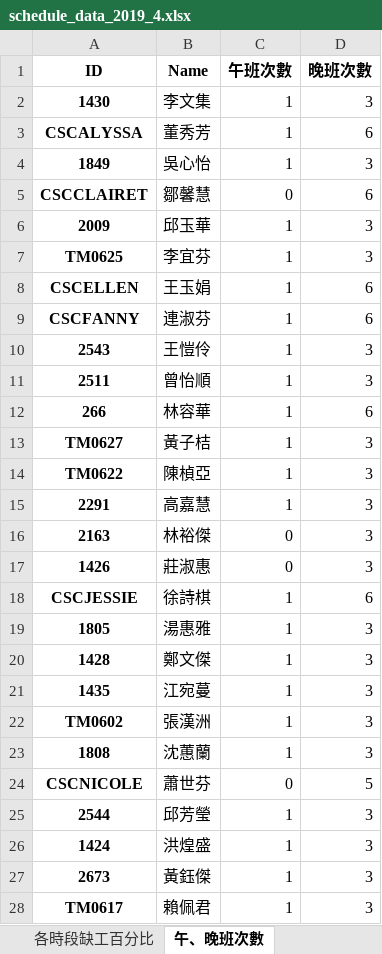
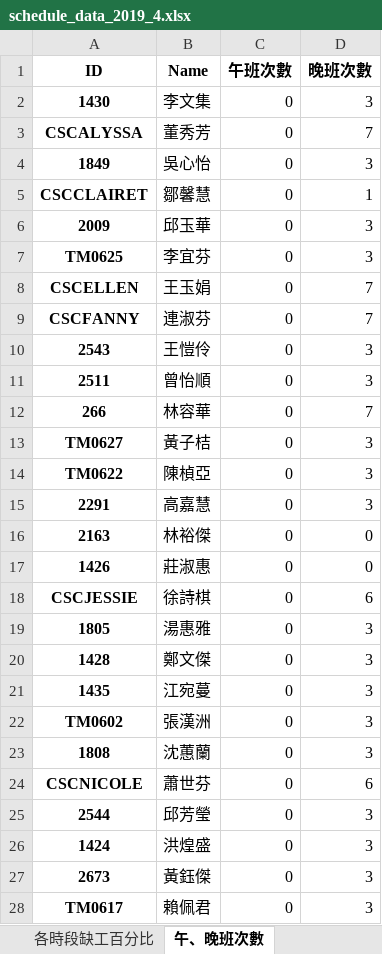
Before and after one commit to h920032/IM_project, an Excel workbook: schedule_data_2019_4.xlsx, sheet 午、晚班次數, drawn as a sheet; only a part is shown; values as stored, in another font and other column widths than the file's, no borders; the diff covers the shown part only; the diff names each change by its address in the sheet, - before the commit and + after, or states it on an @@ line.

```diff
--- a/schedule_data_2019_4.xlsx (sheet 午、晚班次數)
+++ b/schedule_data_2019_4.xlsx (sheet 午、晚班次數)
-C2:C4 (午班次數): 1
+C2:C4 (午班次數): 0
-D3 (晚班次數): 6
+D3 (晚班次數): 7
-D5 (晚班次數): 6
+D5 (晚班次數): 1
-C6:C15 (午班次數): 1
+C6:C15 (午班次數): 0
-D8:D9 (晚班次數): 6
+D8:D9 (晚班次數): 7
-D12 (晚班次數): 6
+D12 (晚班次數): 7
-D16:D17 (晚班次數): 3
+D16:D17 (晚班次數): 0
-C18:C23 (午班次數): 1
+C18:C23 (午班次數): 0
-D24 (晚班次數): 5
+D24 (晚班次數): 6
-C25:C28 (午班次數): 1
+C25:C28 (午班次數): 0
```
Also changed, not shown: 16 edited cells elsewhere in this sheet, sheet 班表, sheet 缺工冗員表, sheet 每週休息時間, sheet 缺工人數, sheet 每天缺工百分比, sheet 各時段缺工百分比, 5 other files.
